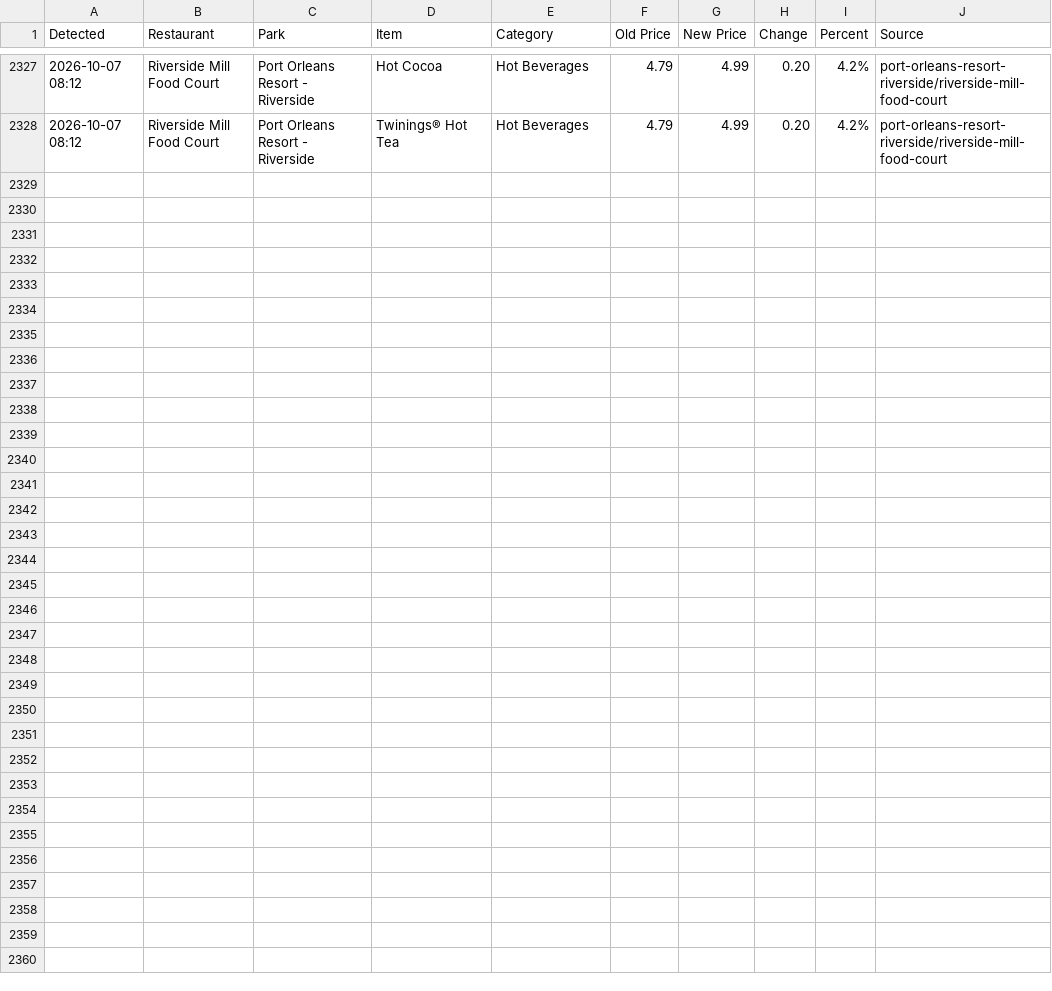
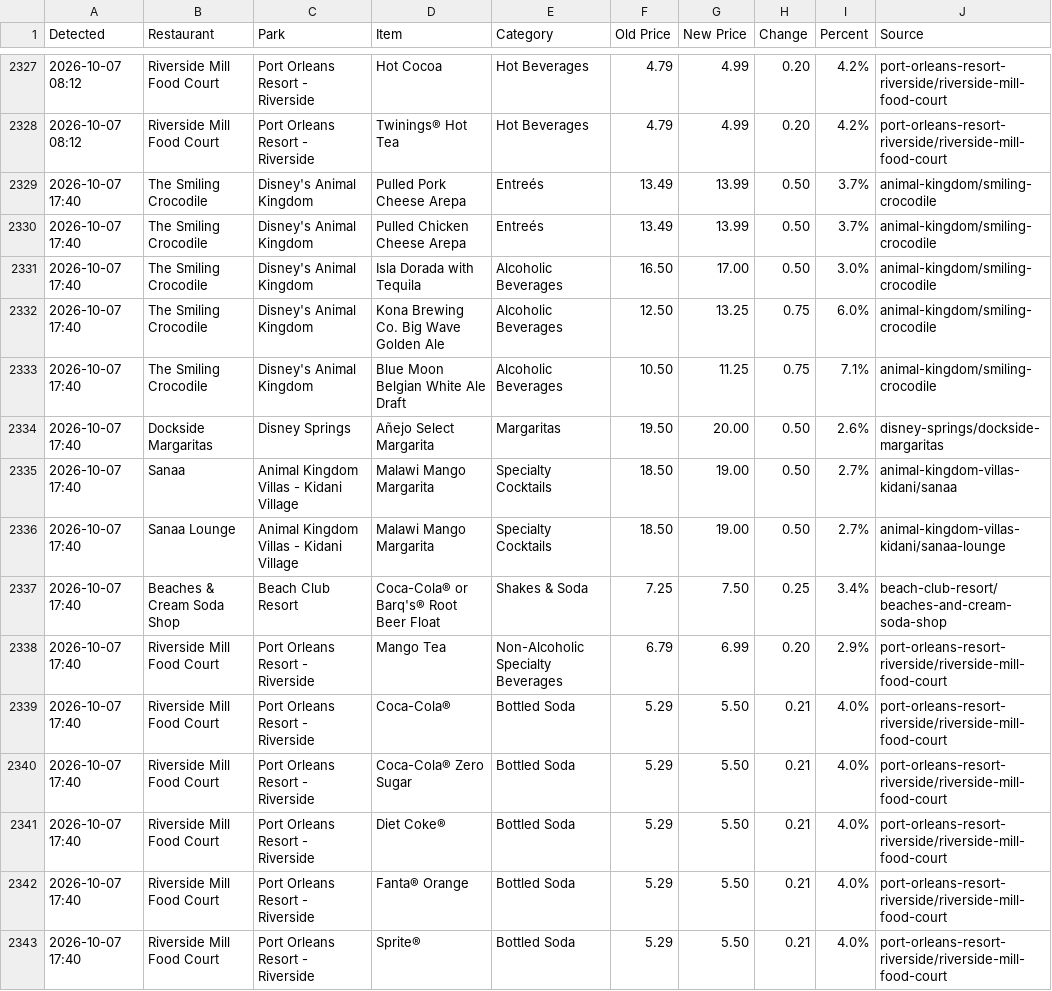
Before and after one commit to scoopdisney/wdw-menu-watch, a CSV file: data/price-changes.csv, drawn as a sheet; only a part is shown, gaps mark what is left out.

```diff
--- a/data/price-changes.csv
+++ b/data/price-changes.csv
@@ -2328 +2328,16 @@ Detected,Restaurant,Park,Item,Category,Old Price,New Price,Change,Percent,Source
 2026-10-07 08:12,Riverside Mill Food Court,Port Orleans Resort - Riverside,Twinings® Hot Tea,Hot Beverages,4.79,4.99,0.20,4.2%,port-orleans-resort-riverside/riverside-mill-food-court
+2026-10-07 17:40,The Smiling Crocodile,Disney's Animal Kingdom,Pulled Pork Cheese Arepa,Entreés,13.49,13.99,0.50,3.7%,animal-kingdom/smiling-crocodile
+2026-10-07 17:40,The Smiling Crocodile,Disney's Animal Kingdom,Pulled Chicken Cheese Arepa,Entreés,13.49,13.99,0.50,3.7%,animal-kingdom/smiling-crocodile
+2026-10-07 17:40,The Smiling Crocodile,Disney's Animal Kingdom,Isla Dorada with Tequila,Alcoholic Beverages,16.50,17.00,0.50,3.0%,animal-kingdom/smiling-crocodile
+2026-10-07 17:40,The Smiling Crocodile,Disney's Animal Kingdom,Kona Brewing Co. Big Wave Golden Ale,Alcoholic Beverages,12.50,13.25,0.75,6.0%,animal-kingdom/smiling-crocodile
+2026-10-07 17:40,The Smiling Crocodile,Disney's Animal Kingdom,Blue Moon Belgian White Ale Draft,Alcoholic Beverages,10.50,11.25,0.75,7.1%,animal-kingdom/smiling-crocodile
+2026-10-07 17:40,Dockside Margaritas,Disney Springs,Añejo Select Margarita,Margaritas,19.50,20.00,0.50,2.6%,disney-springs/dockside-margaritas
+2026-10-07 17:40,Sanaa,Animal Kingdom Villas - Kidani Village,Malawi Mango Margarita,Specialty Cocktails,18.50,19.00,0.50,2.7%,animal-kingdom-villas-kidani/sanaa
+2026-10-07 17:40,Sanaa Lounge,Animal Kingdom Villas - Kidani Village,Malawi Mango Margarita,Specialty Cocktails,18.50,19.00,0.50,2.7%,animal-kingdom-villas-kidani/sanaa-lounge
+2026-10-07 17:40,Beaches & Cream Soda Shop,Beach Club Resort,Coca-Cola® or Barq's® Root Beer Float,Shakes & Soda,7.25,7.50,0.25,3.4%,beach-club-resort/beaches-and-cream-soda-shop
+2026-10-07 17:40,Riverside Mill Food Court,Port Orleans Resort - Riverside,Mango Tea,Non-Alcoholic Specialty Beverages,6.79,6.99,0.20,2.9%,port-orleans-resort-riverside/riverside-mill-food-court
+2026-10-07 17:40,Riverside Mill Food Court,Port Orleans Resort - Riverside,Coca-Cola®,Bottled Soda,5.29,5.50,0.21,4.0%,port-orleans-resort-riverside/riverside-mill-food-court
+2026-10-07 17:40,Riverside Mill Food Court,Port Orleans Resort - Riverside,Coca-Cola® Zero Sugar,Bottled Soda,5.29,5.50,0.21,4.0%,port-orleans-resort-riverside/riverside-mill-food-court
+2026-10-07 17:40,Riverside Mill Food Court,Port Orleans Resort - Riverside,Diet Coke®,Bottled Soda,5.29,5.50,0.21,4.0%,port-orleans-resort-riverside/riverside-mill-food-court
+2026-10-07 17:40,Riverside Mill Food Court,Port Orleans Resort - Riverside,Fanta® Orange,Bottled Soda,5.29,5.50,0.21,4.0%,port-orleans-resort-riverside/riverside-mill-food-court
+2026-10-07 17:40,Riverside Mill Food Court,Port Orleans Resort - Riverside,Sprite®,Bottled Soda,5.29,5.50,0.21,4.0%,port-orleans-resort-riverside/riverside-mill-food-court
```
Also changed, not shown: data/animal-kingdom.csv, data/disney-springs.csv, 3 other files.
